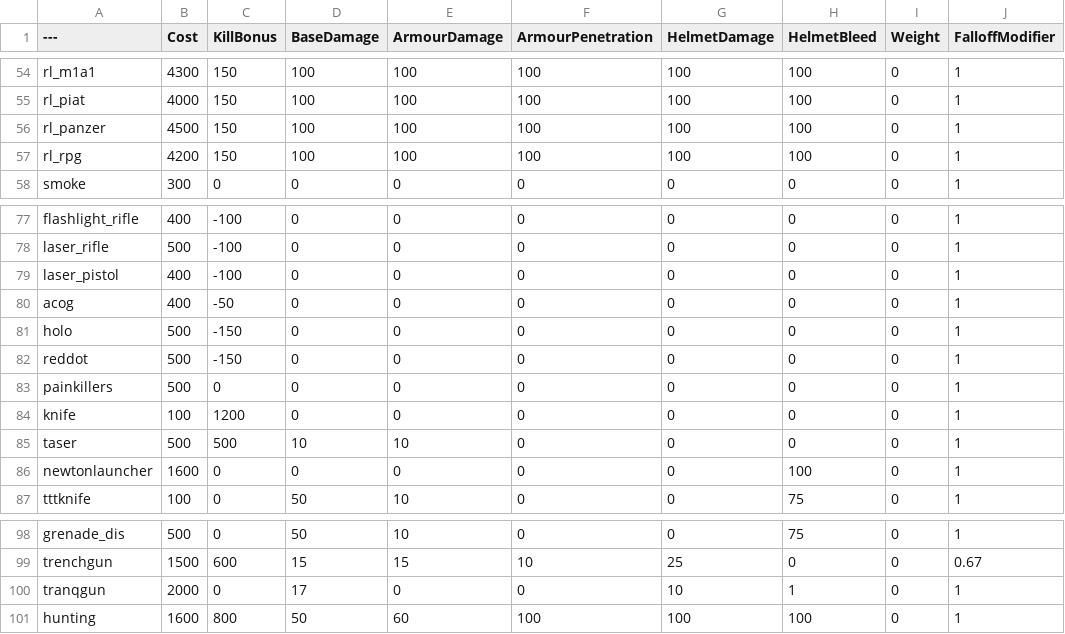
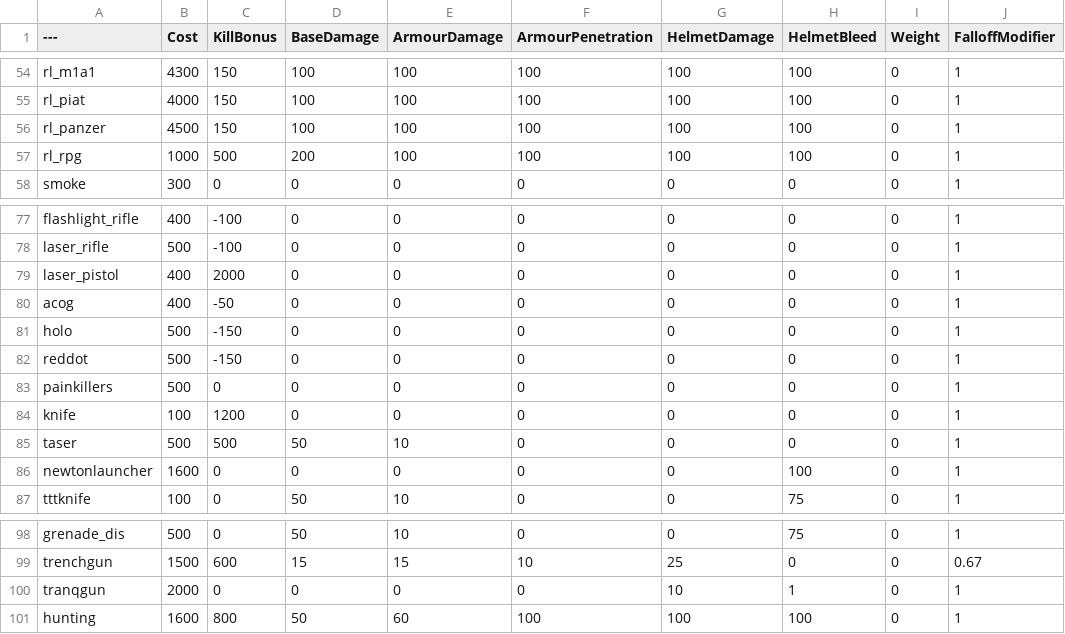
Before and after one commit to WizPik/BalancingTable, a CSV file: BalancingTable.csv, drawn as a sheet; only a part is shown, gaps mark what is left out; the diff covers the shown part only; the diff names each change by its address in the sheet, - before the commit and + after, or states it on an @@ line.

```diff
--- a/BalancingTable.csv
+++ b/BalancingTable.csv
-B57 (Cost): 4200
+B57 (Cost): 1000
-C57 (KillBonus): 150
+C57 (KillBonus): 500
-D57 (BaseDamage): 100
+D57 (BaseDamage): 200
-C79 (KillBonus): -100
+C79 (KillBonus): 2000
-D85 (BaseDamage): 10
+D85 (BaseDamage): 50
-D100 (BaseDamage): 17
+D100 (BaseDamage): 0
```
Also changed, not shown: 10 edited cells elsewhere in this file.
